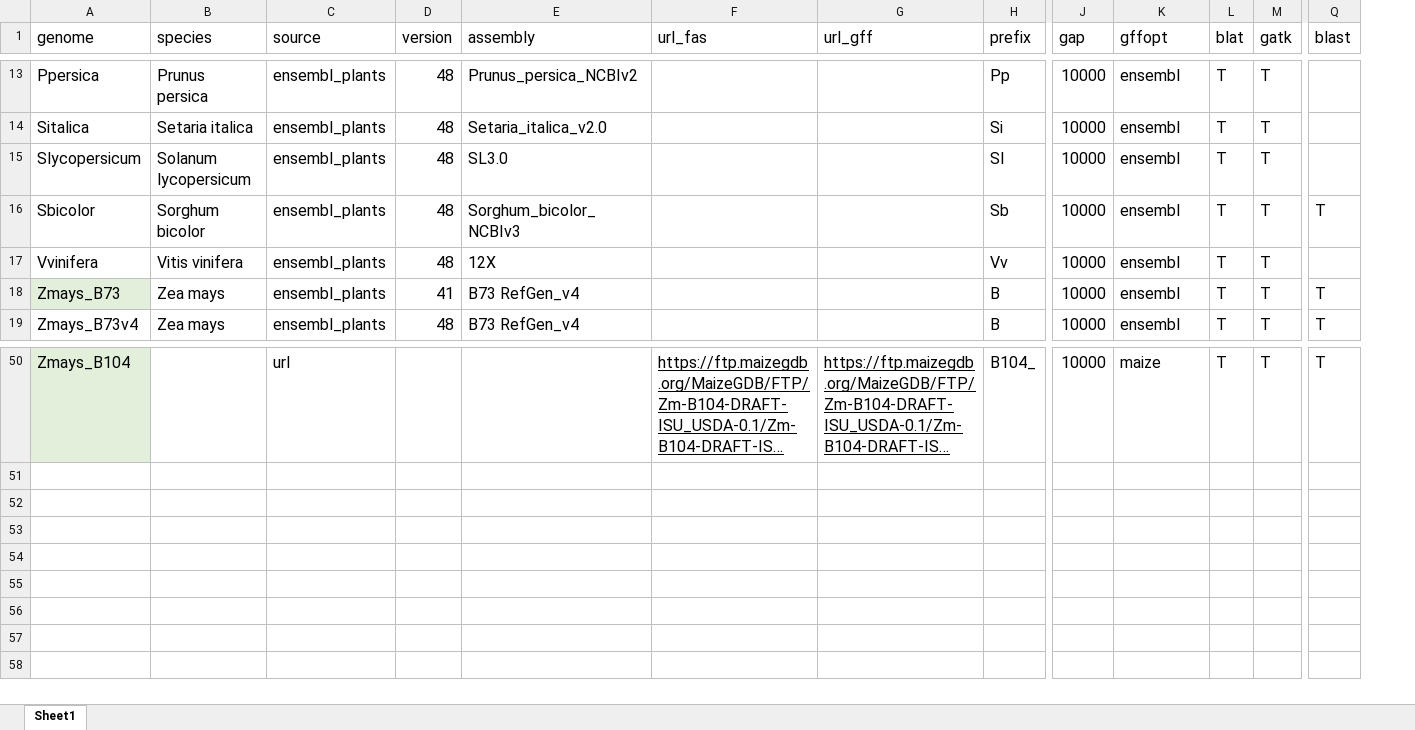
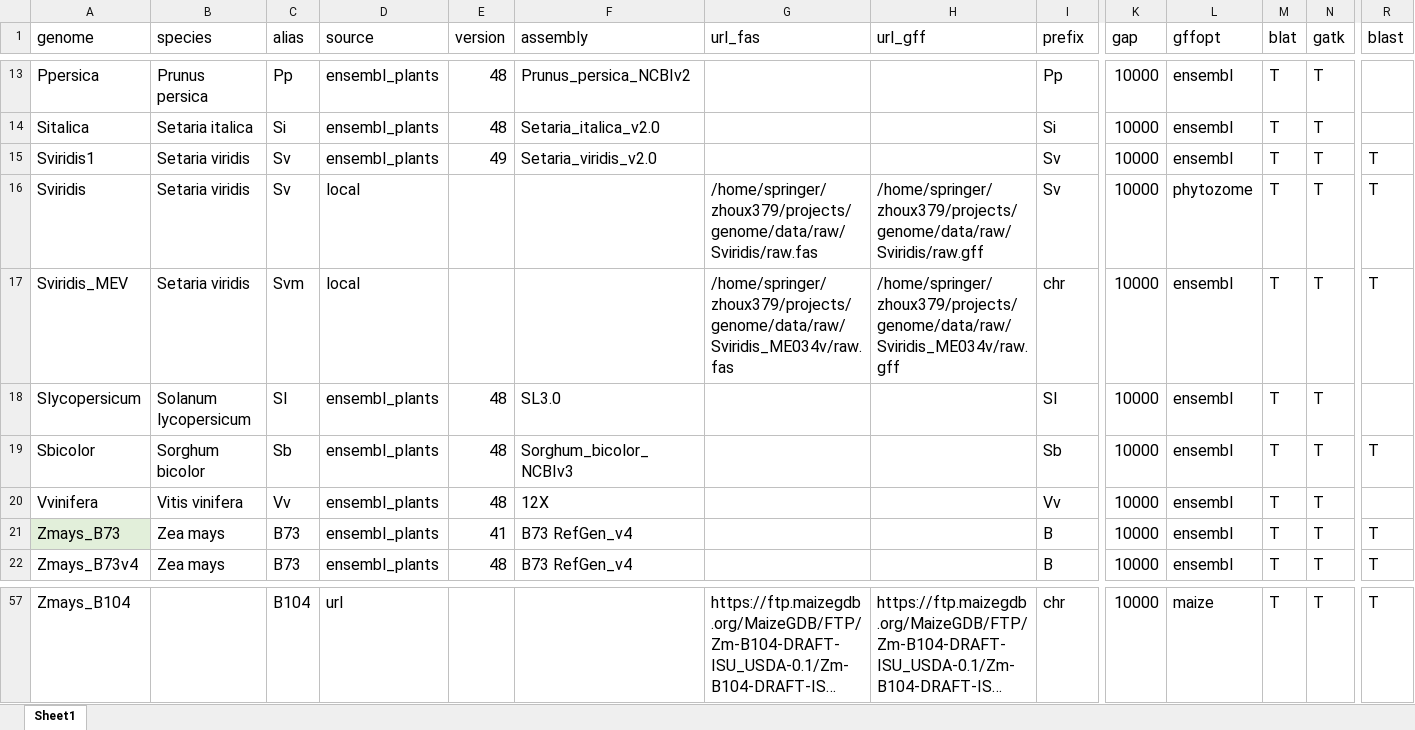
Before and after one commit to orionzhou/genome, an Excel workbook: nf/genomes.xlsx, sheet Sheet1, drawn as a sheet; only a part is shown, gaps mark what is left out; long unchanged cells end in …; values as stored, in another font and other column widths than the file's, no borders; conditional formats not drawn; addresses are those after the commit; rows hold the shown columns only; the diff covers the shown part only; the diff names each change by its address in the sheet, - before the commit and + after, or states it on an @@ line.

```diff
--- a/nf/genomes.xlsx (sheet Sheet1)
+++ b/nf/genomes.xlsx (sheet Sheet1)
+column C (alias), rows 13-14: Pp | Si; rows 18-22: Sl | Sb | Vv | B73 | B73; row 57: B104
+row 15: Sviridis1 | Setaria viridis | Sv | ensembl_plants | 49 | Setaria_viridis_v2.0 |  |  | Sv | 10000 | ensembl | T | T | T
+row 16: Sviridis | Setaria viridis | Sv | local |  |  | /home/springer/zhoux379/projects/genome/data/raw/Sviridis/raw.fas | /home/springer/zhoux379/projects/genome/data/raw/Sviridis/raw.gff | Sv | 10000 | phytozome | T | T | T
+row 17: Sviridis_MEV | Setaria viridis | Svm | local |  |  | /home/springer/zhoux379/projects/genome/data/raw/Sviridis_ME034v/raw.fas | /home/springer/zhoux379/projects/genome/data/raw/Sviridis_ME034v/raw.gff | chr | 10000 | ensembl | T | T | T
-A57 fill: #E2EFDA
+A57 fill: none
-G57:H57 underline: on
+G57:H57 underline: off
-I57 (prefix): B104_
+I57 (prefix): chr
```
Also changed, not shown: 4 added rows, 81 edited cells and cell formats elsewhere in this sheet, 10 other files.
